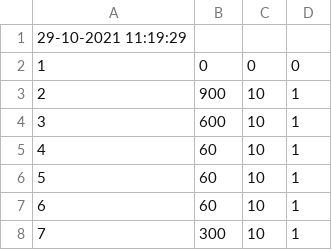
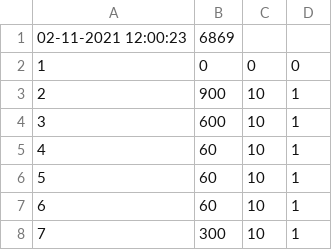
Before and after one commit to ravender83/anodownia3, a CSV file: csv/n3.csv, drawn as a sheet; only a part is shown.

```diff
--- a/csv/n3.csv
+++ b/csv/n3.csv
@@ -1,2 +1,2 @@
-29-10-2021 11:19:29
+02-11-2021 12:00:23, 6869
 1,0,0,0
```
Also changed, not shown: csv/1.csv, csv/2.csv, 5 other files.
